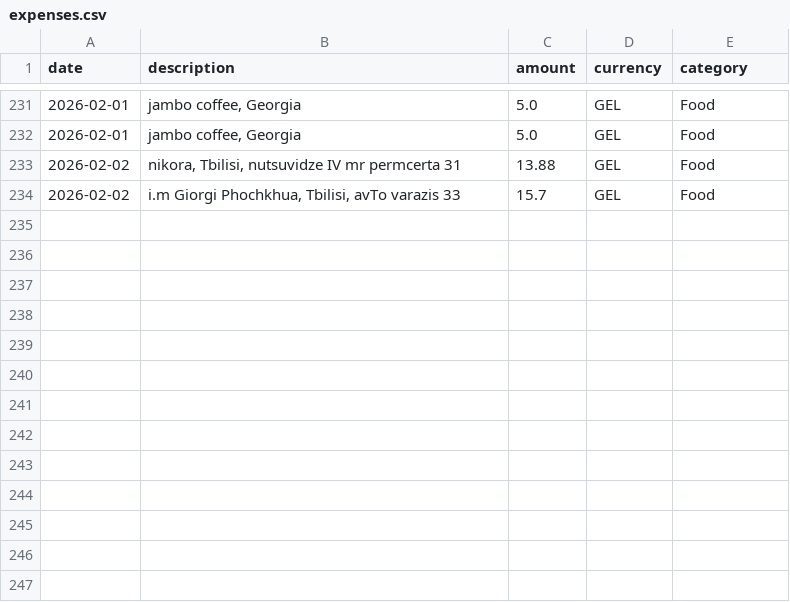
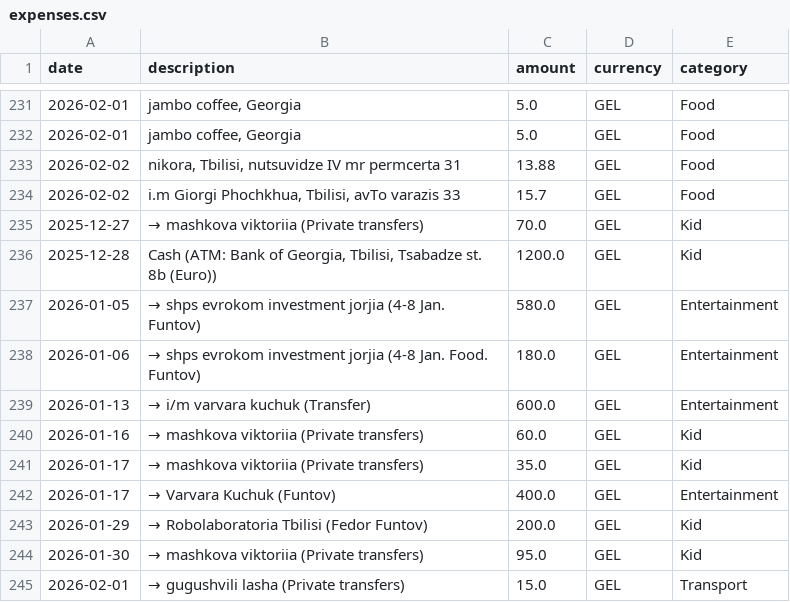
Before and after one commit to funtaps/openclaw-pers-finance, a CSV file: finance/expenses.csv, drawn as a sheet; only a part is shown, gaps mark what is left out.

```diff
--- a/finance/expenses.csv
+++ b/finance/expenses.csv
@@ -234 +234,12 @@ date,description,amount,currency,category
 2026-02-02,"i.m Giorgi Phochkhua, Tbilisi, avTo varazis 33",15.7,GEL,Food
+2025-12-27,→ mashkova viktoriia (Private transfers),70.0,GEL,Kid
+2025-12-28,"Cash (ATM: Bank of Georgia, Tbilisi, Tsabadze st.  8b (Euro))",1200.0,GEL,Kid
+2026-01-05,→ shps evrokom investment jorjia (4-8 Jan. Funtov),580.0,GEL,Entertainment
+2026-01-06,→ shps evrokom investment jorjia (4-8 Jan. Food. Funtov),180.0,GEL,Entertainment
+2026-01-13,→ i/m varvara kuchuk (Transfer),600.0,GEL,Entertainment
+2026-01-16,→ mashkova viktoriia (Private transfers),60.0,GEL,Kid
+2026-01-17,→ mashkova viktoriia (Private transfers),35.0,GEL,Kid
+2026-01-17,→ Varvara Kuchuk (Funtov),400.0,GEL,Entertainment
+2026-01-29,→ Robolaboratoria Tbilisi (Fedor Funtov),200.0,GEL,Kid
+2026-01-30,→ mashkova viktoriia (Private transfers),95.0,GEL,Kid
+2026-02-01,→ gugushvili lasha (Private transfers),15.0,GEL,Transport
```
Also changed, not shown: 2 other files.
